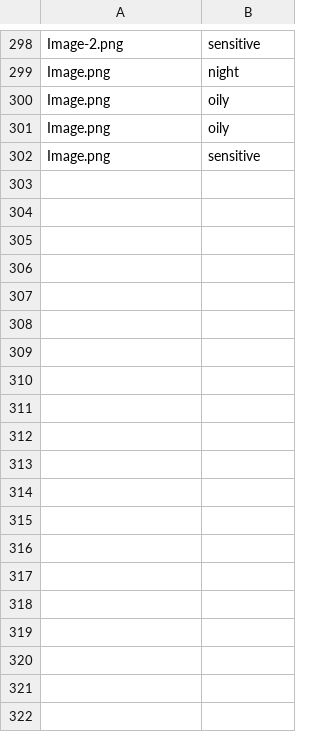
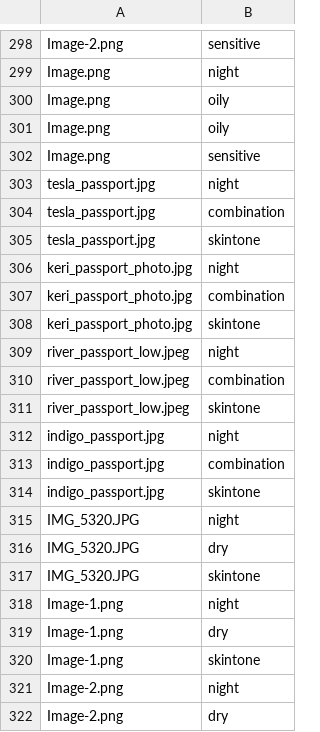
Before and after one commit to keri/personalized_skin_care, a CSV file: website/data/training/images_for_training.csv, drawn as a sheet; only a part is shown, gaps mark what is left out; the diff covers the shown part only; the diff names each change by its address in the sheet, - before the commit and + after, or states it on an @@ line.

```diff
--- a/website/data/training/images_for_training.csv
+++ b/website/data/training/images_for_training.csv
+row 303: tesla_passport.jpg | night
+row 304: tesla_passport.jpg | combination
+row 305: tesla_passport.jpg | skintone
+row 306: keri_passport_photo.jpg | night
+row 307: keri_passport_photo.jpg | combination
+row 308: keri_passport_photo.jpg | skintone
+row 309: river_passport_low.jpeg | night
+row 310: river_passport_low.jpeg | combination
+row 311: river_passport_low.jpeg | skintone
+row 312: indigo_passport.jpg | night
+row 313: indigo_passport.jpg | combination
+row 314: indigo_passport.jpg | skintone
+row 315: IMG_5320.JPG | night
+row 316: IMG_5320.JPG | dry
+row 317: IMG_5320.JPG | skintone
+row 318: Image-1.png | night
+row 319: Image-1.png | dry
+row 320: Image-1.png | skintone
+row 321: Image-2.png | night
+row 322: Image-2.png | dry
```
Also changed, not shown: 16 added rows elsewhere in this file, 8 other files.
